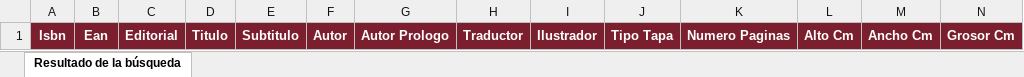
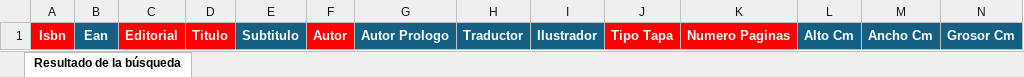
Before and after one commit to RivaldoDuoc/liberalia-app, an Excel workbook: static/file/carga_masiva.xlsx, sheet Resultado de la búsqueda, drawn as a sheet; only a part is shown; values as stored, in another font and other column widths than the file's, no borders; table styles not drawn; the diff covers the shown part only; the diff names each change by its address in the sheet, - before the commit and + after, or states it on an @@ line.

```diff
--- a/static/file/carga_masiva.xlsx (sheet Resultado de la búsqueda)
+++ b/static/file/carga_masiva.xlsx (sheet Resultado de la búsqueda)
-A1 fill: #7B1E2D
+A1 fill: #FF0000
-B1 fill: #7B1E2D
+B1 fill: #156082
-C1:D1 fill: #7B1E2D
+C1:D1 fill: #FF0000
-E1 fill: #7B1E2D
+E1 fill: #156082
-F1 fill: #7B1E2D
+F1 fill: #FF0000
-G1:I1 fill: #7B1E2D
+G1:I1 fill: #156082
-J1:K1 fill: #7B1E2D
+J1:K1 fill: #FF0000
-L1:N1 fill: #7B1E2D
+L1:N1 fill: #156082
```
Also changed, not shown: cell formats elsewhere in this sheet.
